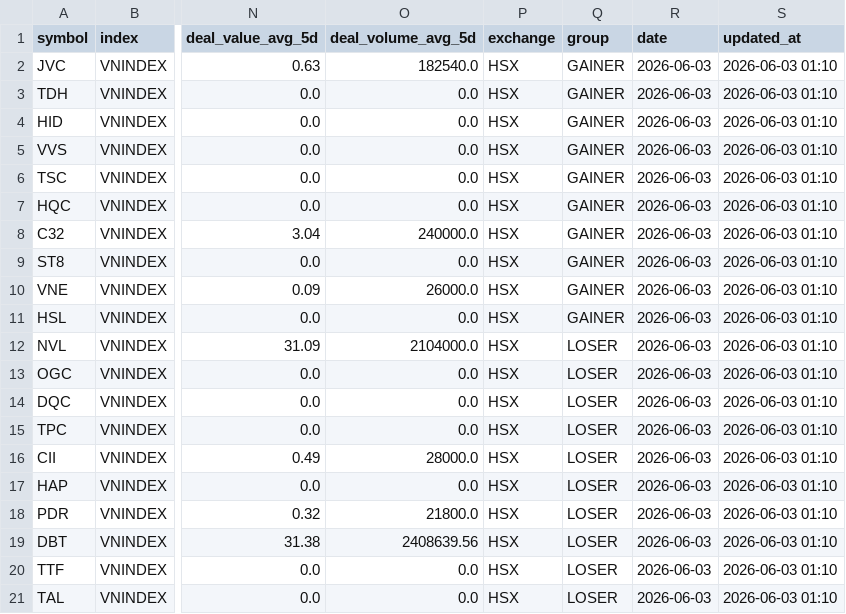
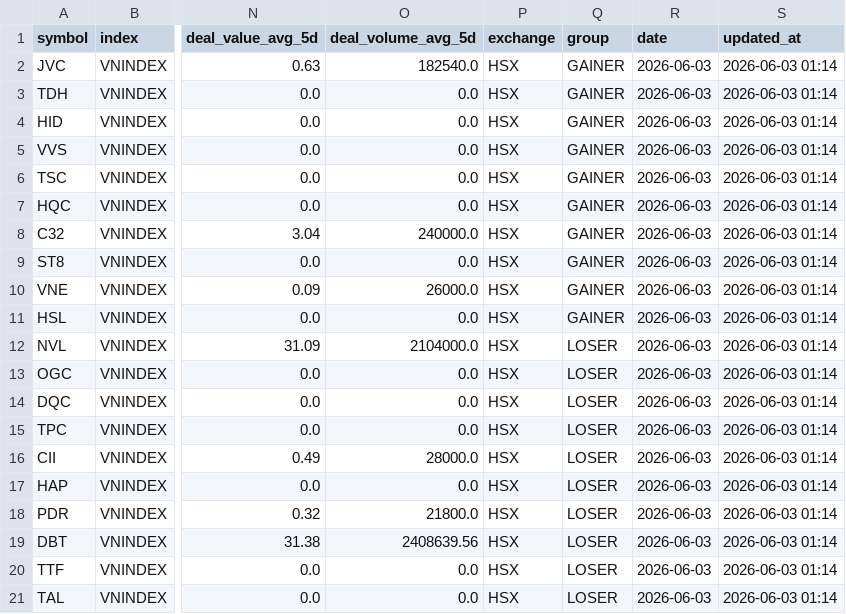
Before and after one commit to vn99instrumental-web/vnstock-cron-v2.0, a CSV file: output/ranking.csv, drawn as a sheet; only a part is shown, gaps mark what is left out; the diff names each change by its address in the sheet, - before the commit and + after, or states it on an @@ line.

```diff
--- a/output/ranking.csv
+++ b/output/ranking.csv
-S2:S21 (updated_at): 2026-06-03 01:10
+S2:S21 (updated_at): 2026-06-03 01:14
```
Also changed, not shown: output/deep.csv, output/signals.csv, 7 other files.
